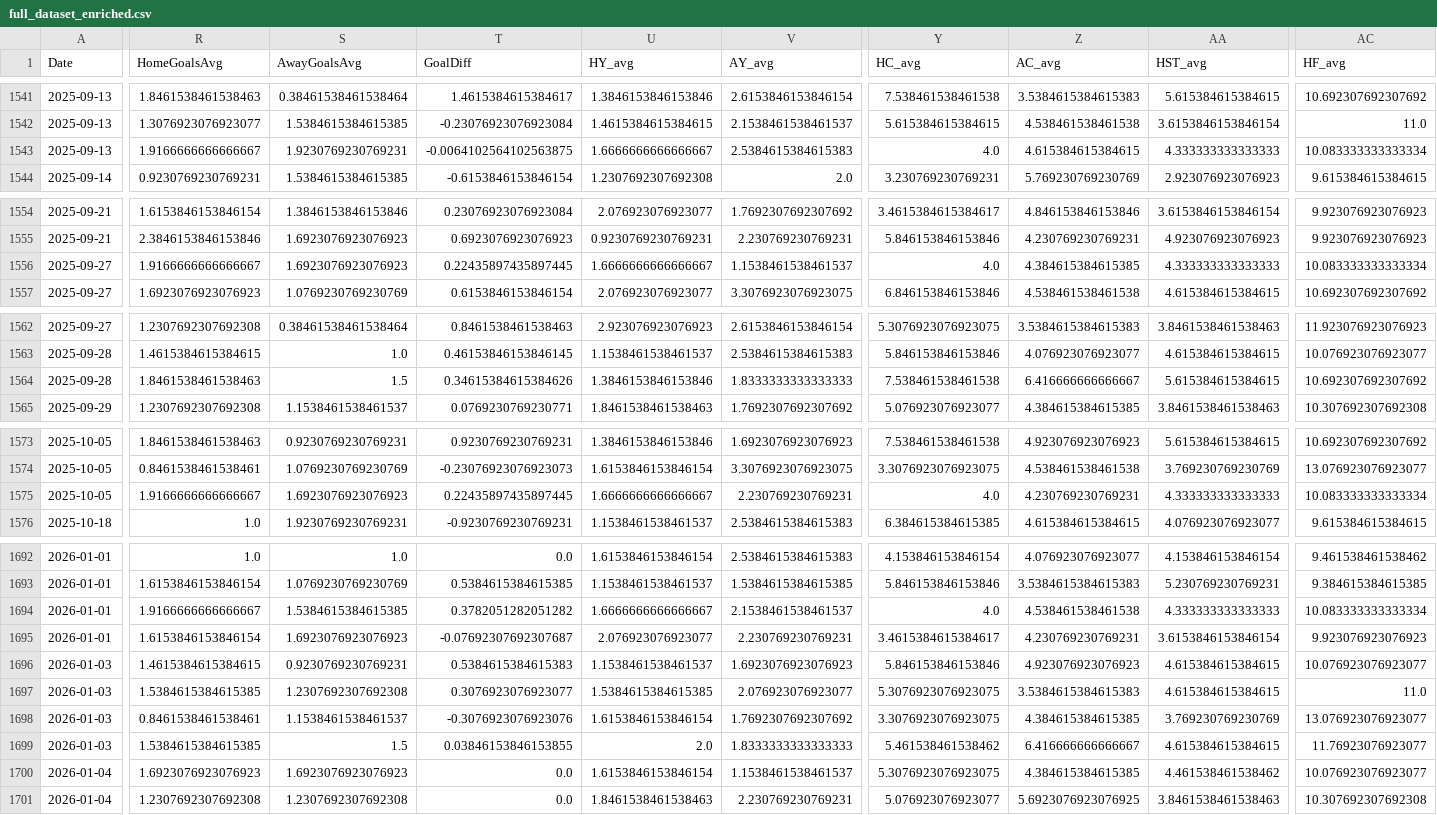
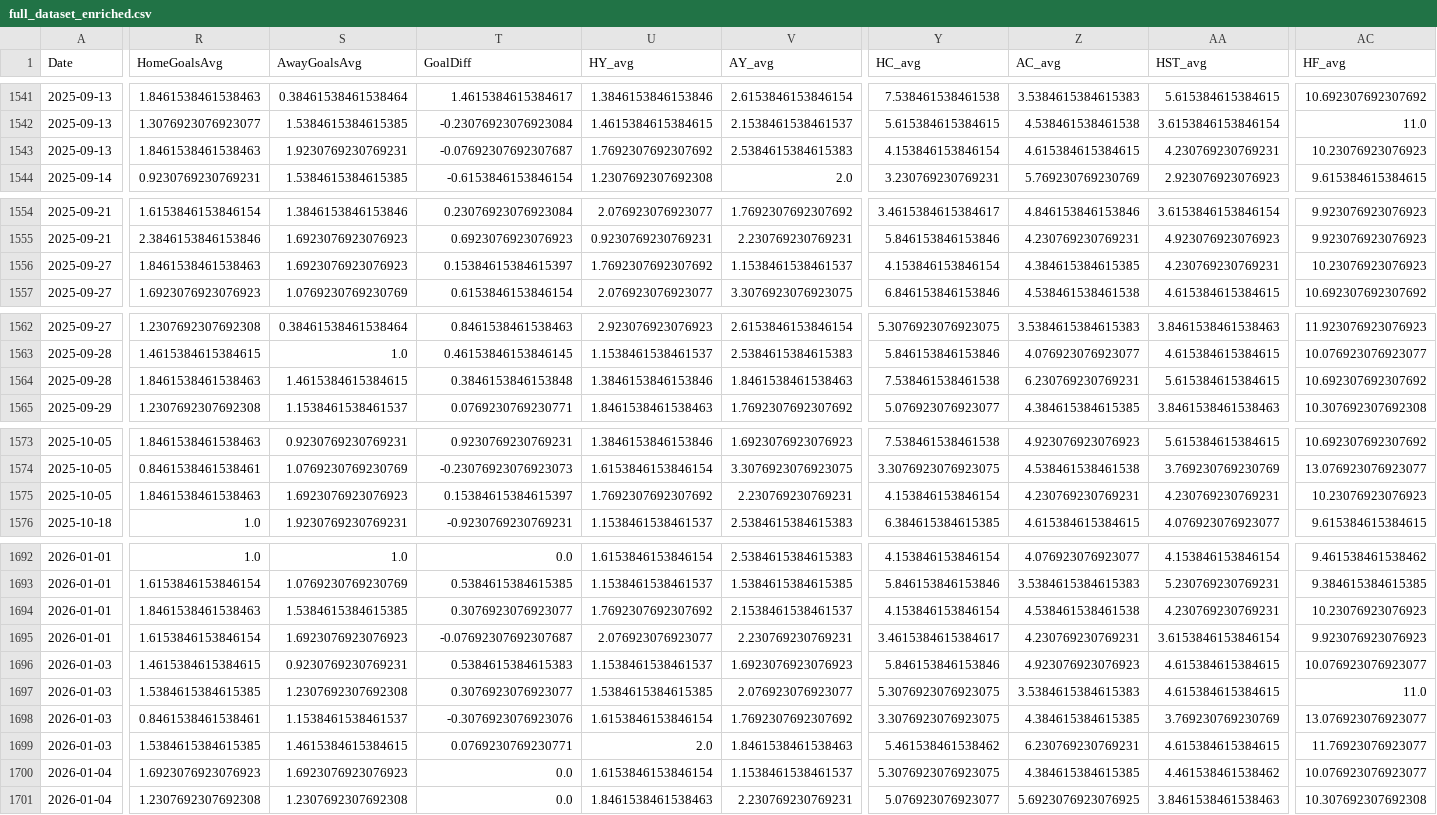
Before and after one commit to NubeSocialNetworks/Betanguin, a CSV file: data/processed/full_dataset_enriched.csv, drawn as a sheet; only a part is shown, gaps mark what is left out; the diff covers the shown part only; the diff names each change by its address in the sheet, - before the commit and + after, or states it on an @@ line.

```diff
--- a/data/processed/full_dataset_enriched.csv
+++ b/data/processed/full_dataset_enriched.csv
-R1543 (HomeGoalsAvg): 1.9166666666666667
+R1543 (HomeGoalsAvg): 1.8461538461538463
-T1543 (GoalDiff): -0.0064102564102563875
+T1543 (GoalDiff): -0.07692307692307687
-U1543 (HY_avg): 1.6666666666666667
+U1543 (HY_avg): 1.7692307692307692
-Y1543 (HC_avg): 4.0
+Y1543 (HC_avg): 4.153846153846154
-AA1543 (HST_avg): 4.333333333333333
+AA1543 (HST_avg): 4.230769230769231
-AC1543 (HF_avg): 10.083333333333334
+AC1543 (HF_avg): 10.23076923076923
-R1556 (HomeGoalsAvg): 1.9166666666666667
+R1556 (HomeGoalsAvg): 1.8461538461538463
-T1556 (GoalDiff): 0.22435897435897445
+T1556 (GoalDiff): 0.15384615384615397
-U1556 (HY_avg): 1.6666666666666667
+U1556 (HY_avg): 1.7692307692307692
-Y1556 (HC_avg): 4.0
+Y1556 (HC_avg): 4.153846153846154
-AA1556 (HST_avg): 4.333333333333333
+AA1556 (HST_avg): 4.230769230769231
-AC1556 (HF_avg): 10.083333333333334
+AC1556 (HF_avg): 10.23076923076923
-S1564 (AwayGoalsAvg): 1.5
+S1564 (AwayGoalsAvg): 1.4615384615384615
-T1564 (GoalDiff): 0.34615384615384626
+T1564 (GoalDiff): 0.3846153846153848
-V1564 (AY_avg): 1.8333333333333333
+V1564 (AY_avg): 1.8461538461538463
-Z1564 (AC_avg): 6.416666666666667
+Z1564 (AC_avg): 6.230769230769231
-R1575 (HomeGoalsAvg): 1.9166666666666667
+R1575 (HomeGoalsAvg): 1.8461538461538463
-T1575 (GoalDiff): 0.22435897435897445
+T1575 (GoalDiff): 0.15384615384615397
-U1575 (HY_avg): 1.6666666666666667
+U1575 (HY_avg): 1.7692307692307692
-Y1575 (HC_avg): 4.0
+Y1575 (HC_avg): 4.153846153846154
-AA1575 (HST_avg): 4.333333333333333
+AA1575 (HST_avg): 4.230769230769231
-AC1575 (HF_avg): 10.083333333333334
+AC1575 (HF_avg): 10.23076923076923
-R1694 (HomeGoalsAvg): 1.9166666666666667
+R1694 (HomeGoalsAvg): 1.8461538461538463
-T1694 (GoalDiff): 0.3782051282051282
+T1694 (GoalDiff): 0.3076923076923077
-U1694 (HY_avg): 1.6666666666666667
+U1694 (HY_avg): 1.7692307692307692
-Y1694 (HC_avg): 4.0
+Y1694 (HC_avg): 4.153846153846154
-AA1694 (HST_avg): 4.333333333333333
+AA1694 (HST_avg): 4.230769230769231
-AC1694 (HF_avg): 10.083333333333334
+AC1694 (HF_avg): 10.23076923076923
-S1699 (AwayGoalsAvg): 1.5
+S1699 (AwayGoalsAvg): 1.4615384615384615
-T1699 (GoalDiff): 0.03846153846153855
+T1699 (GoalDiff): 0.0769230769230771
-V1699 (AY_avg): 1.8333333333333333
+V1699 (AY_avg): 1.8461538461538463
-Z1699 (AC_avg): 6.416666666666667
+Z1699 (AC_avg): 6.230769230769231
```
Also changed, not shown: 1 added row and 112 edited cells elsewhere in this file.
